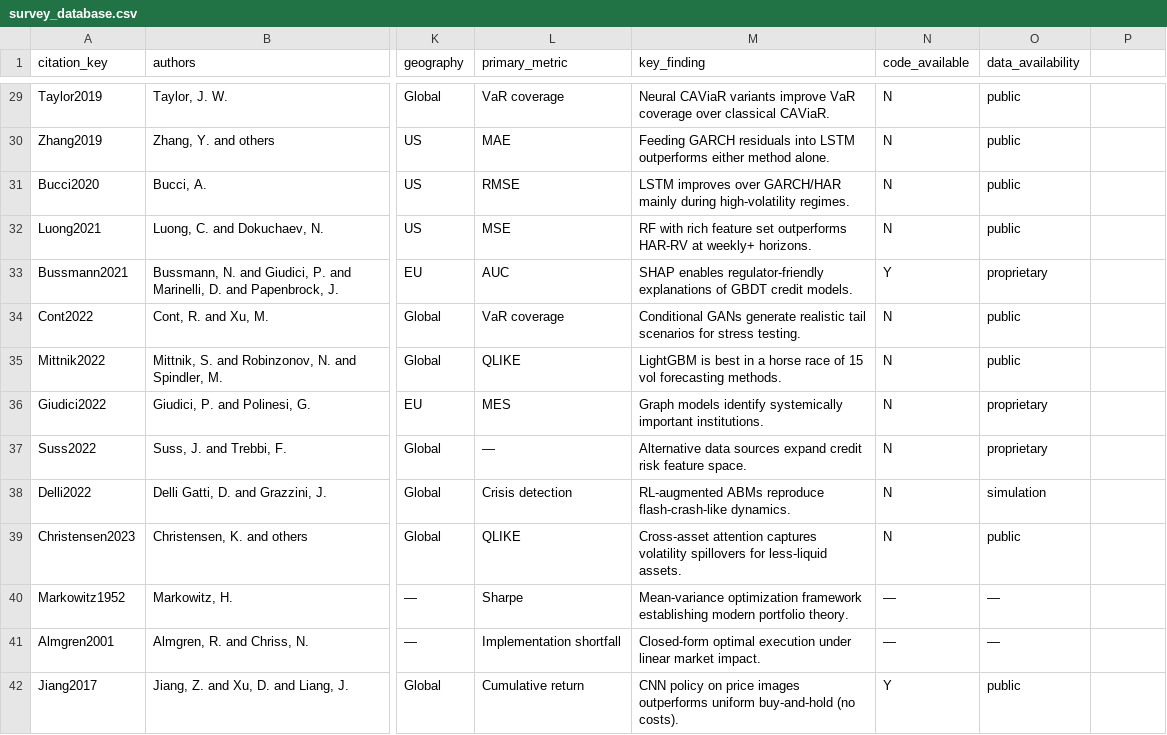
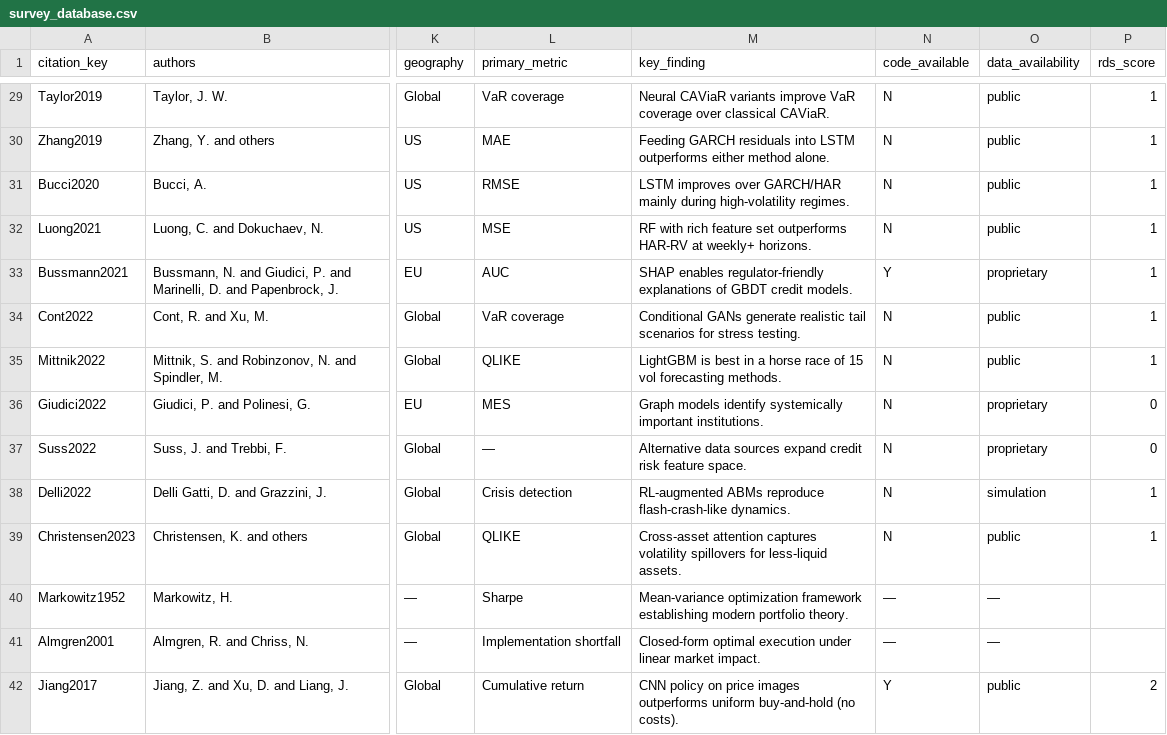
Before and after one commit to ayk5511/ml-finance-survey, a CSV file: data/survey_database.csv, drawn as a sheet; only a part is shown, gaps mark what is left out; the diff covers the shown part only; the diff names each change by its address in the sheet, - before the commit and + after, or states it on an @@ line.

Commit message:
Add Reproducibility Disclosure Score, replace Quantum section, AI-tell cleanup
Substantive additions
- New §10.5 "The Reproducibility Disclosure Score" with a defined 0-2
  rubric (+1 for code public; +1 for openly accessible or simulated data),
  applied to 99 empirical studies in the database. New Table 5 reports
  distribution by application domain, venue type, and era. Headline:
  mean RDS 0.78; only 16% disclose both code and public-or-simulated data;
  full disclosure has fallen between 2008-2019 and 2020-2024 (19% to 14%).
  Per-study scores are released in the supplementary CSV under a new
  rds_score column. This turns the survey from a description of the
  reproducibility crisis into a measurement instrument others can apply.
- Replaced §11.10 (originally "Quantum Computing (Eventually)", which
  the original text admitted was not actionable) with "Audit Trails for
  Regulator-Defensible AI", framing the gap between current MLOps tooling
  and the audit-grade artifacts required by SR 11-7, OCC 2011-12, and the
  EU AI Act. Closer fit to the paper's reproducibility theme.
- Abstract updated to flag both contributions in two sentences.

Style cleanup
- Replaced 24 in-prose em-dash parenthetical pairs with commas, parens,
  semicolons, or restructured sentences. Bullet-list em-dash separators
  (\item \textbf{X} --- Y) preserved as standard typography.
- Removed "we believe", "comprehensive comparison" (1), "paradigm shift",
  "ad hoc", and "most robust finding" where the original prose did not
  need them.

Data
- Added rds_score column to data/survey_database.csv (16 columns total,
  119 rows preserved).
- data/README.md schema updated with the new column.

Trade-secret firewall confirmed: RDS rubric and audit-trail problem
statement use only public regulatory framework references.

```diff
--- a/data/survey_database.csv
+++ b/data/survey_database.csv
-P1: (empty)
+P1: rds_score
-P29:P35 (rds_score): (empty)
+P29:P35 (rds_score): 1
-P36:P37 (rds_score): (empty)
+P36:P37 (rds_score): 0
-P38:P39 (rds_score): (empty)
+P38:P39 (rds_score): 1
-P42 (rds_score): (empty)
+P42 (rds_score): 2
```
Also changed, not shown: 88 edited cells elsewhere in this file, 16 other files.
